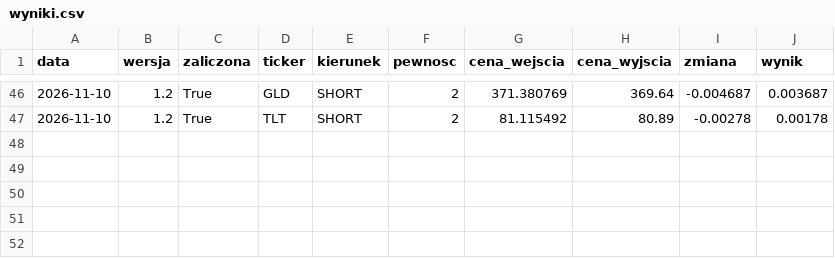
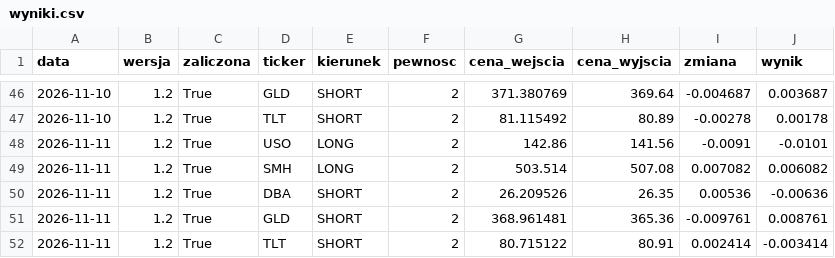
Before and after one commit to MegiddoFlame1987/od0doM, a CSV file: data/wyniki.csv, drawn as a sheet; only a part is shown, gaps mark what is left out.

```diff
--- a/data/wyniki.csv
+++ b/data/wyniki.csv
@@ -47 +47,6 @@ data,wersja,zaliczona,ticker,kierunek,pewnosc,cena_wejscia,cena_wyjscia,zmiana,w
 2026-11-10,1.2,True,TLT,SHORT,2,81.115492,80.89,-0.00278,0.00178
+2026-11-11,1.2,True,USO,LONG,2,142.86,141.56,-0.0091,-0.0101
+2026-11-11,1.2,True,SMH,LONG,2,503.514,507.08,0.007082,0.006082
+2026-11-11,1.2,True,DBA,SHORT,2,26.209526,26.35,0.00536,-0.00636
+2026-11-11,1.2,True,GLD,SHORT,2,368.961481,365.36,-0.009761,0.008761
+2026-11-11,1.2,True,TLT,SHORT,2,80.715122,80.91,0.002414,-0.003414
```
Also changed, not shown: 1 other file.
